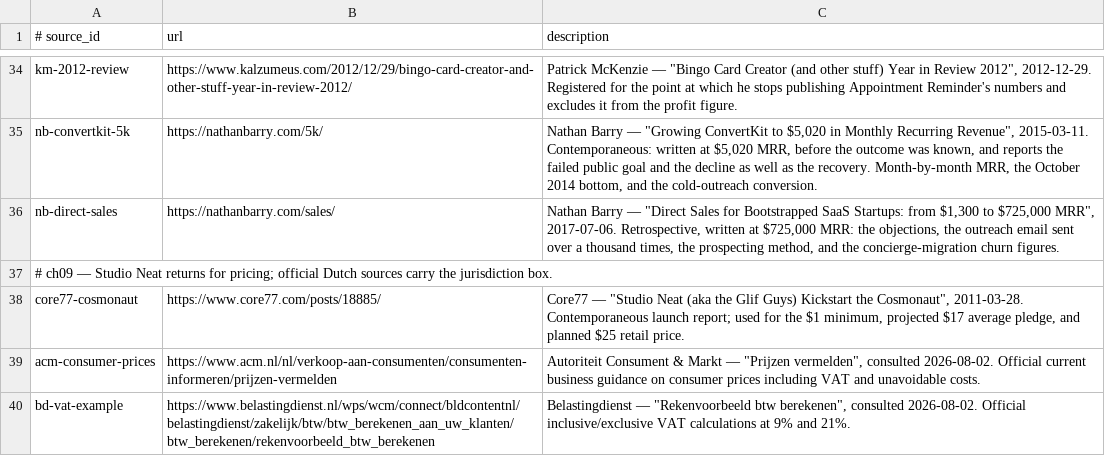
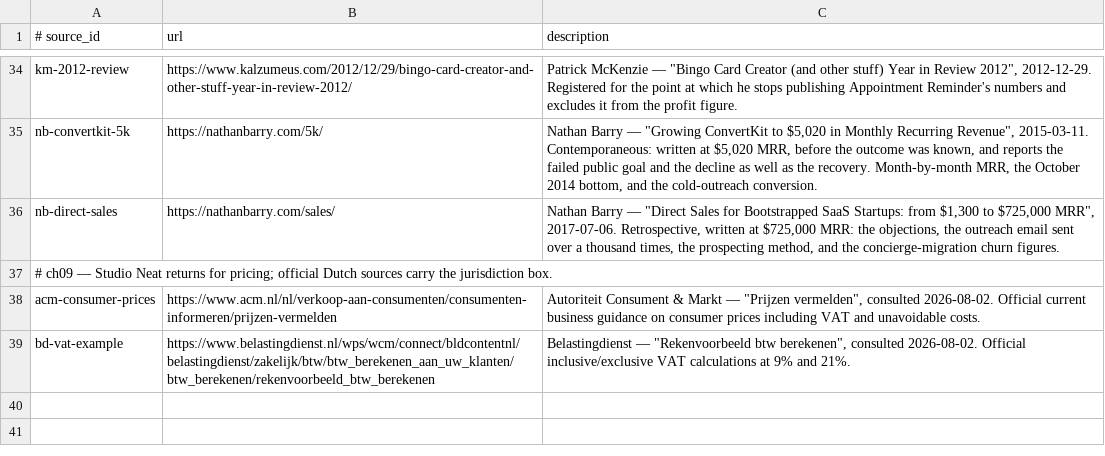
Before and after one commit to AnthonyKot/going-concern, a TSV file: checks/sources.tsv, drawn as a sheet; only a part is shown, gaps mark what is left out.

```diff
--- a/checks/sources.tsv
+++ b/checks/sources.tsv
@@ -37,3 +37,2 @@ nb-direct-sales	https://nathanbarry.com/sales/	Nathan Barry — "Direct Sales fo
 # ch09 — Studio Neat returns for pricing; official Dutch sources carry the jurisdiction box.
-core77-cosmonaut	https://www.core77.com/posts/18885/	Core77 — "Studio Neat (aka the Glif Guys) Kickstart the Cosmonaut", 2011-03-28. Contemporaneous launch report; used for the $1 minimum, projected $17 average pledge, and planned $25 retail price.
 acm-consumer-prices	https://www.acm.nl/nl/verkoop-aan-consumenten/consumenten-informeren/prijzen-vermelden	Autoriteit Consument & Markt — "Prijzen vermelden", consulted 2026-08-02. Official current business guidance on consumer prices including VAT and unavoidable costs.
```
Also changed, not shown: checks/claims.tsv, 4 other files.
